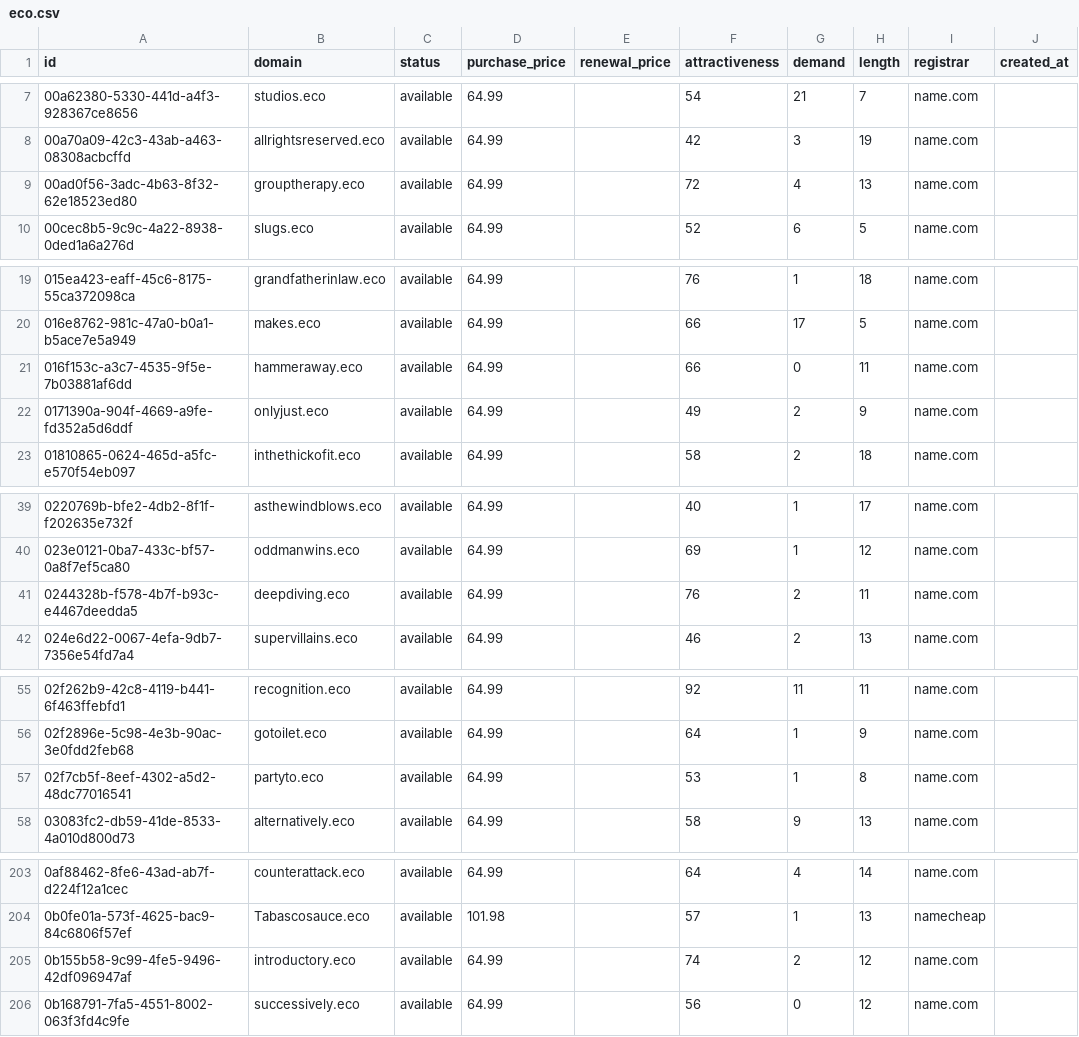
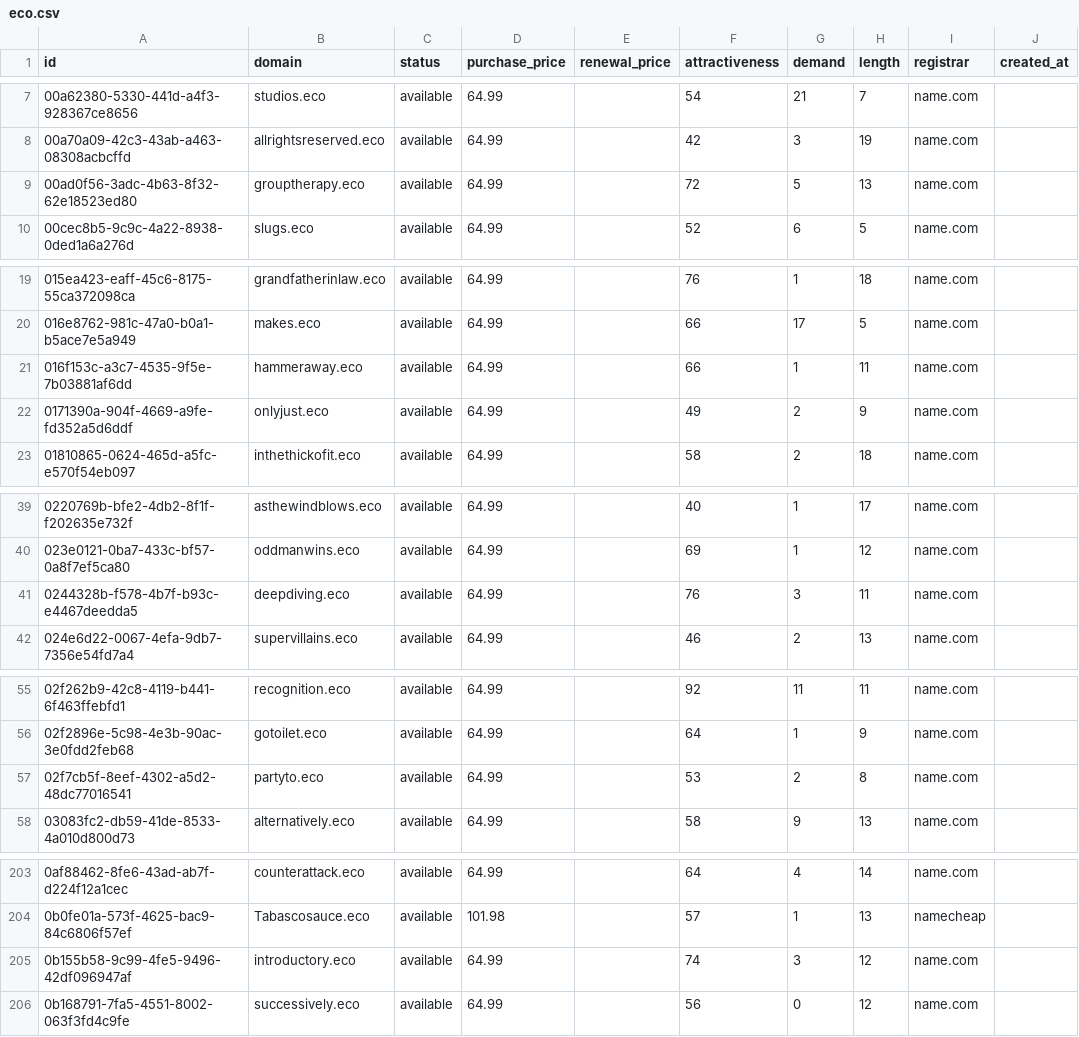
Before and after one commit to UniqueDomains/eco-oneword-domains, a CSV file: eco.csv, drawn as a sheet; only a part is shown, gaps mark what is left out; the diff covers the shown part only; the diff names each change by its address in the sheet, - before the commit and + after, or states it on an @@ line.

Commit message:
Domains update

```diff
--- a/eco.csv
+++ b/eco.csv
-G9 (demand): 4
+G9 (demand): 5
-G21 (demand): 0
+G21 (demand): 1
-G41 (demand): 2
+G41 (demand): 3
-G57 (demand): 1
+G57 (demand): 2
-G205 (demand): 2
+G205 (demand): 3
```
Also changed, not shown: 15 edited cells elsewhere in this file, 4 other files.
